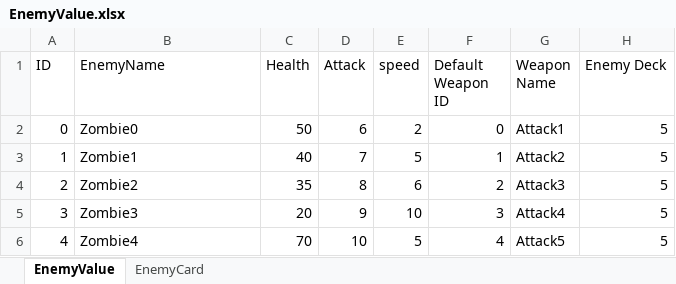
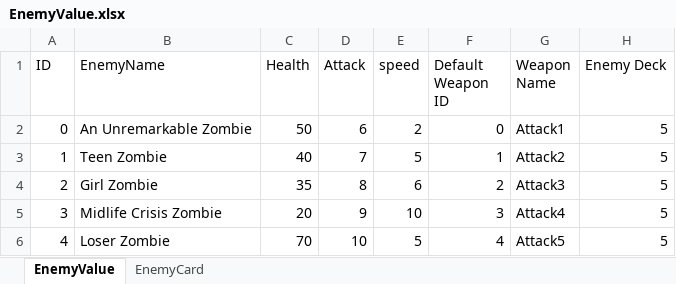
Before and after one commit to 1102-Luong-Vincent/CS425-426, an Excel workbook: Assets/StreamingAssets/Excel/Value/EnemyValue.xlsx, sheet EnemyValue, drawn as a sheet; values as stored, in another font and other column widths than the file's, no borders; the diff names each change by its address in the sheet, - before the commit and + after, or states it on an @@ line.

```diff
--- a/Assets/StreamingAssets/Excel/Value/EnemyValue.xlsx (sheet EnemyValue)
+++ b/Assets/StreamingAssets/Excel/Value/EnemyValue.xlsx (sheet EnemyValue)
-B2 (EnemyName): Zombie0
+B2 (EnemyName): An Unremarkable Zombie
-B3 (EnemyName): Zombie1
+B3 (EnemyName): Teen Zombie
-B4 (EnemyName): Zombie2
+B4 (EnemyName): Girl Zombie
-B5 (EnemyName): Zombie3
+B5 (EnemyName): Midlife Crisis Zombie
-B6 (EnemyName): Zombie4
+B6 (EnemyName): Loser Zombie
```
Also changed, not shown: 6 other files.
